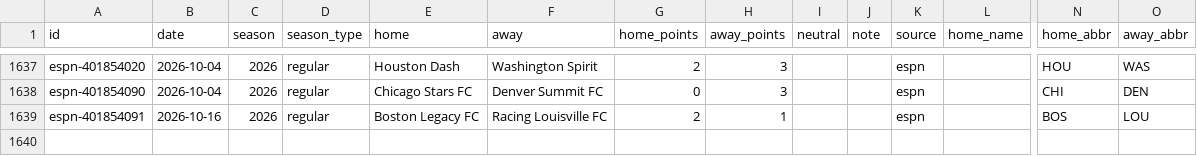
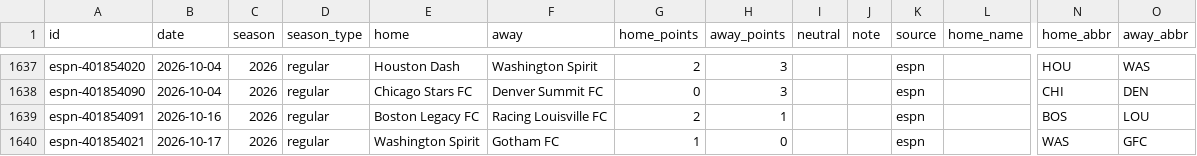
Before and after one commit to rjr5021/belt-holders, a CSV file: data/nwsl/games.csv, drawn as a sheet; only a part is shown, gaps mark what is left out; rows hold the shown columns only; the diff names each change by its address in the sheet, - before the commit and + after, or states it on an @@ line.

```diff
--- a/data/nwsl/games.csv
+++ b/data/nwsl/games.csv
+row 1640: espn-401854021 | 2026-10-17 | 2026 | regular | Washington Spirit | Gotham FC | 1 | 0 |  |  | espn |  | WAS | GFC
```
Also changed, not shown: data/mls/games.csv, 4 other files.
